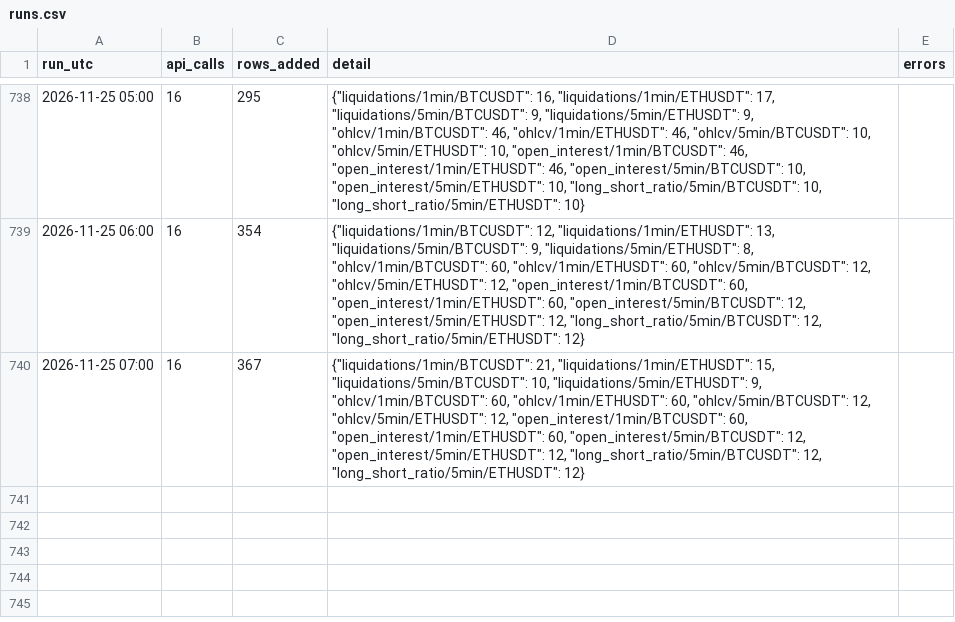
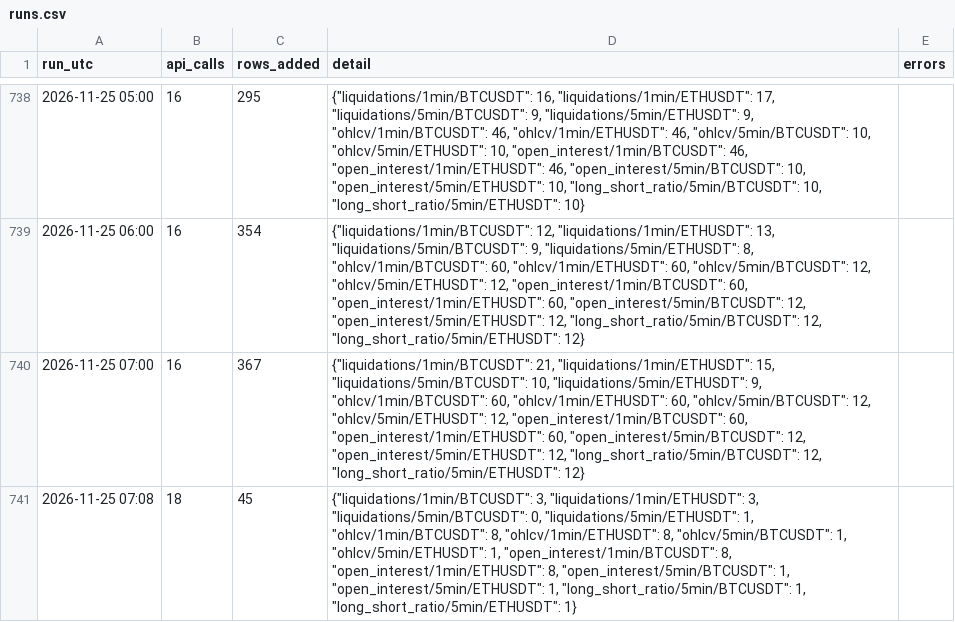
Before and after one commit to wahyunugi/liqmap-data, a CSV file: logs/runs.csv, drawn as a sheet; only a part is shown, gaps mark what is left out; the diff names each change by its address in the sheet, - before the commit and + after, or states it on an @@ line.

Commit message:
data: 2026-11-25T07:15Z

```diff
--- a/logs/runs.csv
+++ b/logs/runs.csv
+row 741: 2026-11-25 07:08 | 18 | 45 | {"liquidations/1min/BTCUSDT": 3, "liquidations/1min/ETHUSDT": 3, "liquidations/5min/BTCUSDT": 0, "liquidations/5min/ETHUSDT": 1, "ohlcv/1min/BTCUSDT": 8, "ohlcv/1min/ETHUSDT": 8, "ohlcv/5min/BTCUSDT": 1, "ohlcv/5min/ETHUSDT": 1, "open_interest/1min/BTCUSDT": 8, "open_interest/1min/ETHUSDT": 8, "open_interest/5min/BTCUSDT": 1, "open_interest/5min/ETHUSDT": 1, "long_short_ratio/5min/BTCUSDT": 1, "long_short_ratio/5min/ETHUSDT": 1}
```
Also changed, not shown: data/liquidations/1min/BTCUSDT_2026-11.csv, data/liquidations/1min/ETHUSDT_2026-11.csv, 54 other files.
